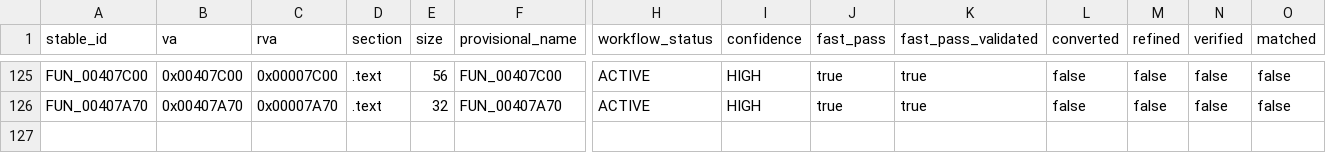
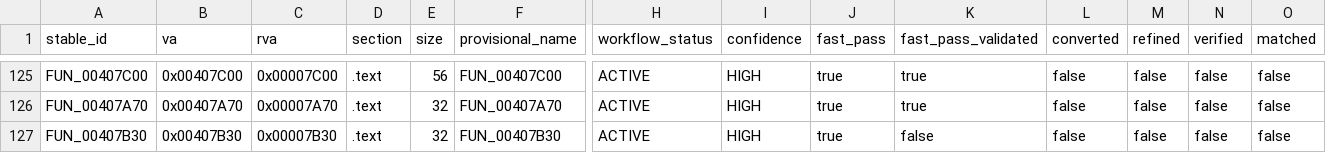
Before and after one commit to Putxo/BioHazard-V-Resurrection, a CSV file: database/functions.csv, drawn as a sheet; only a part is shown, gaps mark what is left out; rows hold the shown columns only; the diff names each change by its address in the sheet, - before the commit and + after, or states it on an @@ line.

Commit message:
Recover FUN_00407B30 LeaveCriticalSection wrapper

```diff
--- a/database/functions.csv
+++ b/database/functions.csv
+row 127: FUN_00407B30 | 0x00407B30 | 0x00007B30 | .text | 32 | FUN_00407B30 | ACTIVE | HIGH | true | false | false | false | false | false
```
Also changed, not shown: database/claims.csv, database/history.csv, 9 other files.
